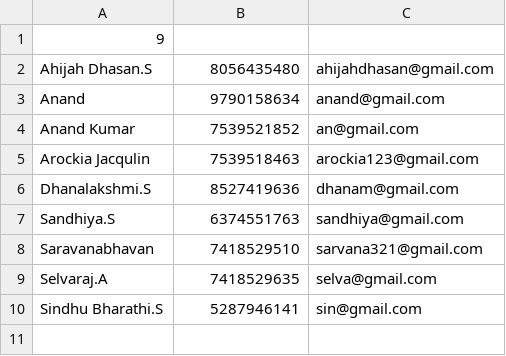
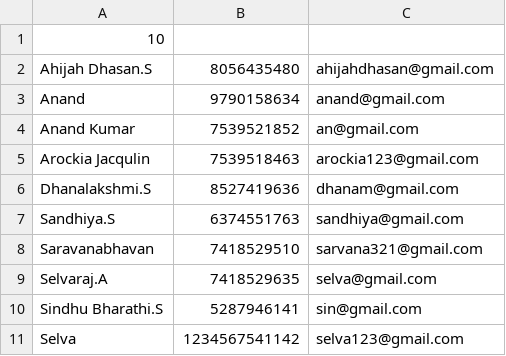
Before and after one commit to Sandhiya6363/Addressbook-Management-System, a CSV file: AddressBook-NewDesign/contacts.csv, drawn as a sheet.

```diff
--- a/AddressBook-NewDesign/contacts.csv
+++ b/AddressBook-NewDesign/contacts.csv
@@ -1,2 +1,2 @@
-9
+10
 Ahijah Dhasan.S,8056435480,ahijahdhasan@gmail.com
@@ -10 +10,2 @@ Selvaraj.A,7418529635,selva@gmail.com
 Sindhu Bharathi.S,5287946141,sin@gmail.com
+Selva,1234567541142,selva123@gmail.com
```
Also changed, not shown: 2 other files.
